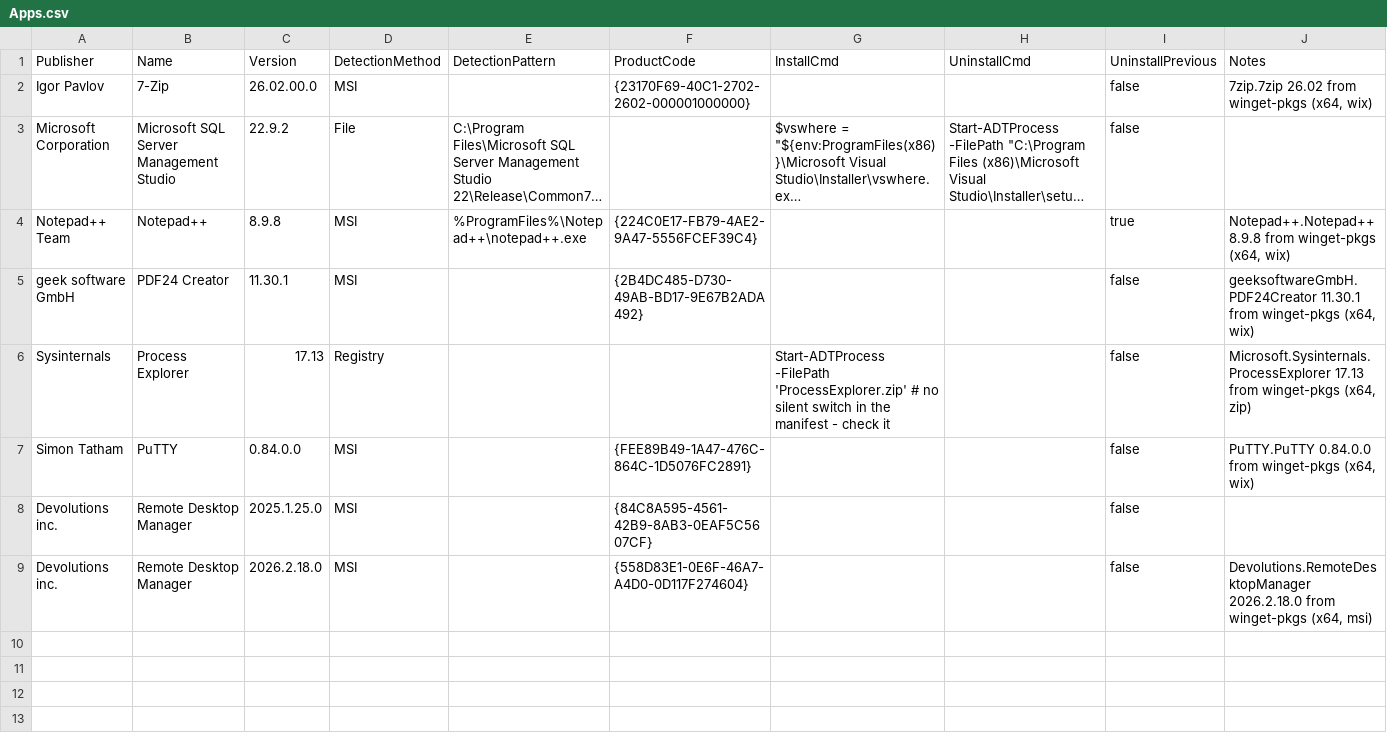
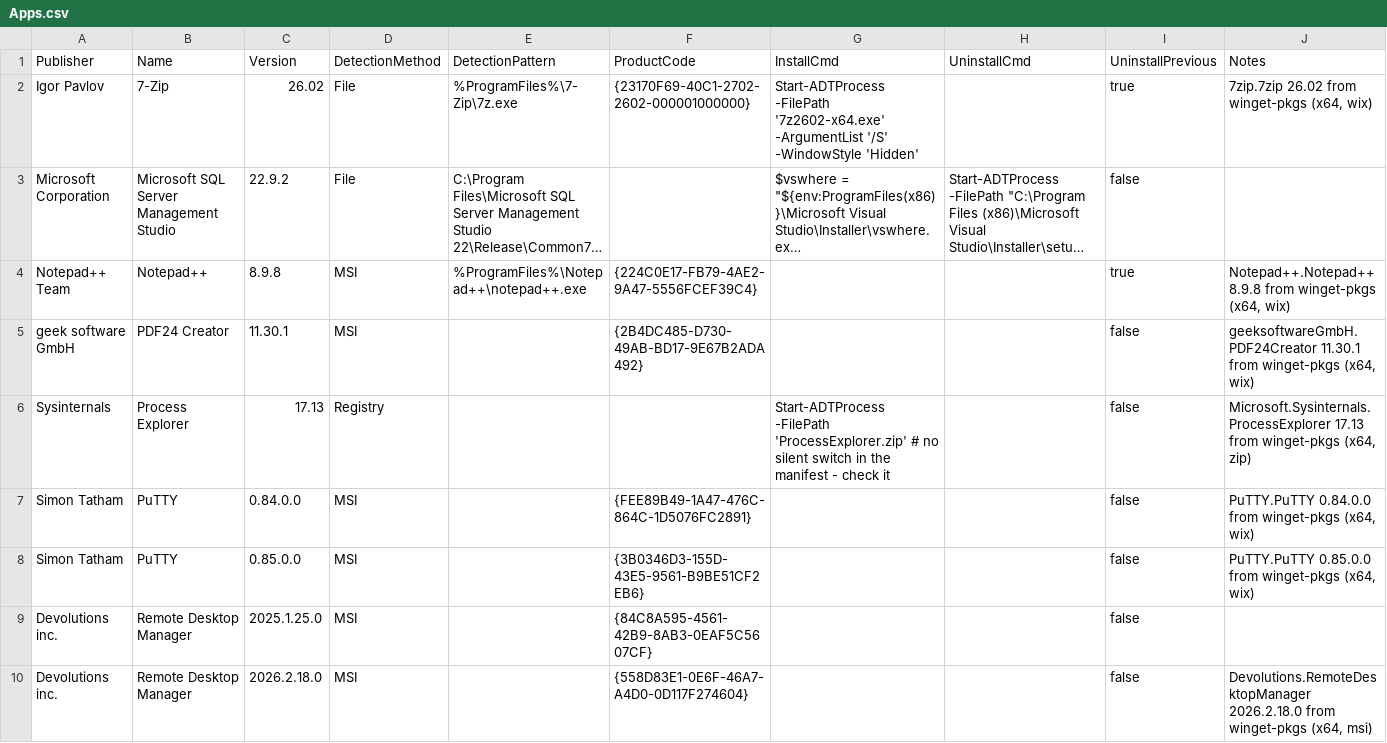
Before and after one commit to azitc-ac/SCCMAppHelper, a CSV file: Apps.csv, drawn as a sheet; long unchanged cells end in …; removed rows and columns are numbered as before the commit, all else as after; the diff names each change by its address in the sheet, - before the commit and + after, or states it on an @@ line.

```diff
--- a/Apps.csv
+++ b/Apps.csv
-row 2: Igor Pavlov | 7-Zip | 26.02.00.0 | MSI |  | {23170F69-40C1-2702-2602-000001000000} |  |  | false | 7zip.7zip 26.02 from winget-pkgs (x64, wix)
+row 2: Igor Pavlov | 7-Zip | 26.02 | File | %ProgramFiles%\7-Zip\7z.exe | {23170F69-40C1-2702-2602-000001000000} | Start-ADTProcess -FilePath '7z2602-x64.exe' -ArgumentList '/S' -WindowStyle 'Hidden' |  | true | 7zip.7zip 26.02 from winget-pkgs (x64, wix)
+row 8: Simon Tatham | PuTTY | 0.85.0.0 | MSI |  | {3B0346D3-155D-43E5-9561-B9BE51CF2EB6} |  |  | false | PuTTY.PuTTY 0.85.0.0 from winget-pkgs (x64, wix)
```
Also changed, not shown: 4 other files.
